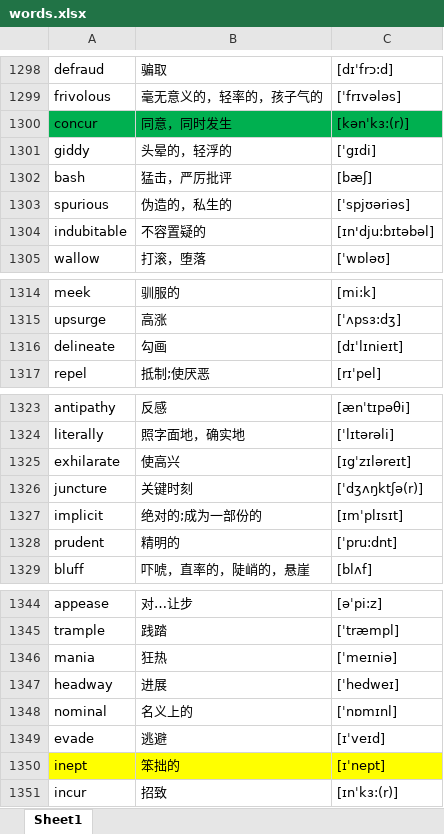
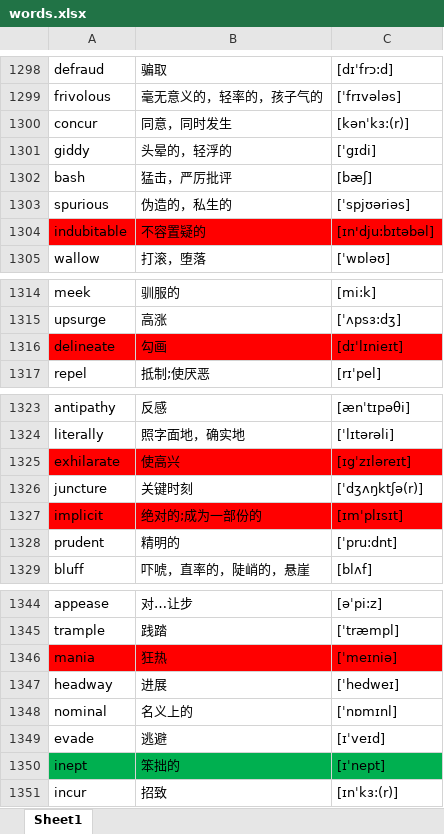
Before and after one commit to google88888888/learnEnglish, an Excel workbook: words.xlsx, sheet Sheet1, drawn as a sheet; only a part is shown, gaps mark what is left out; values as stored, in another font and other column widths than the file's, no borders; the diff names each change by its address in the sheet, - before the commit and + after, or states it on an @@ line.

Commit message:
11

```diff
--- a/words.xlsx (sheet Sheet1)
+++ b/words.xlsx (sheet Sheet1)
-A1300:C1300 fill: #00B050
+A1300:C1300 fill: none
-A1304:C1304 fill: none
+A1304:C1304 fill: #FF0000
-A1316:C1316 fill: none
+A1316:C1316 fill: #FF0000
-A1325:C1325 fill: none
+A1325:C1325 fill: #FF0000
-A1327:C1327 fill: none
+A1327:C1327 fill: #FF0000
-A1346:C1346 fill: none
+A1346:C1346 fill: #FF0000
-A1350:C1350 fill: #FFFF00
+A1350:C1350 fill: #00B050
```
